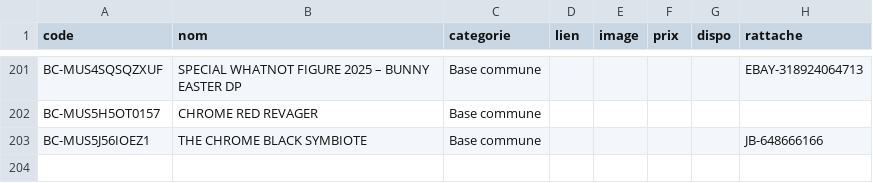
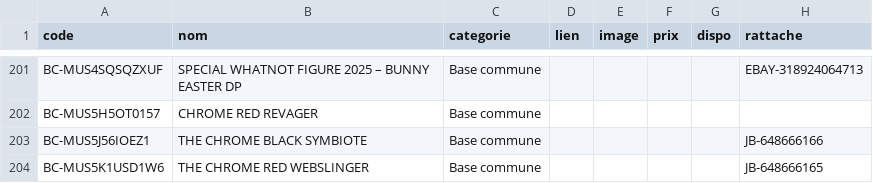
Before and after one commit to matd-prog/briquotheque, a TSV file: data/jb_commune.tsv, drawn as a sheet; only a part is shown, gaps mark what is left out; the diff names each change by its address in the sheet, - before the commit and + after, or states it on an @@ line.

Commit message:
Base commune : 1 blister(s)

```diff
--- a/data/jb_commune.tsv
+++ b/data/jb_commune.tsv
+row 204: BC-MUS5K1USD1W6 | THE CHROME RED WEBSLINGER | Base commune |  |  |  |  | JB-648666165
```
